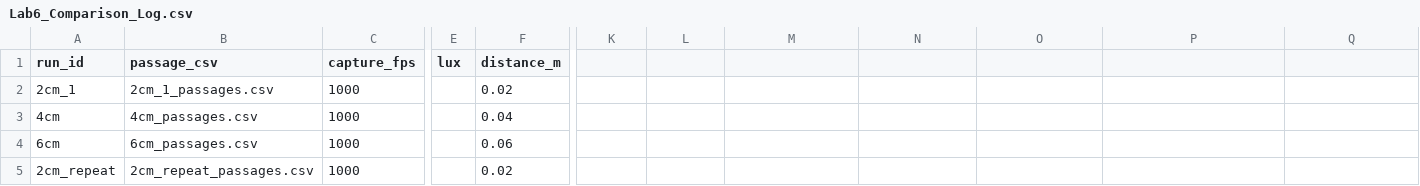
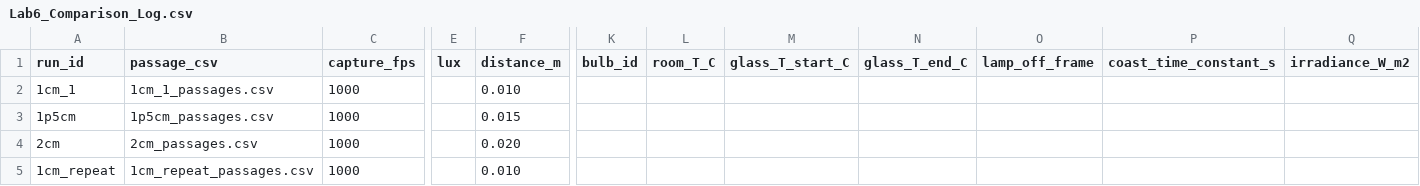
Before and after one commit to Ehsan-Roohi/MIE402-Lab, a CSV file: site/docs/Lab6_Comparison_Log.csv, drawn as a sheet; only a part is shown, gaps mark what is left out; the diff names each change by its address in the sheet, - before the commit and + after, or states it on an @@ line.

```diff
--- a/site/docs/Lab6_Comparison_Log.csv
+++ b/site/docs/Lab6_Comparison_Log.csv
-K1: (empty)
+K1: bulb_id
-L1: (empty)
+L1: room_T_C
-M1: (empty)
+M1: glass_T_start_C
-N1: (empty)
+N1: glass_T_end_C
-O1: (empty)
+O1: lamp_off_frame
-P1: (empty)
+P1: coast_time_constant_s
-Q1: (empty)
+Q1: irradiance_W_m2
-A2 (run_id): 2cm_1
+A2 (run_id): 1cm_1
-B2 (passage_csv): 2cm_1_passages.csv
+B2 (passage_csv): 1cm_1_passages.csv
-F2 (distance_m): 0.02
+F2 (distance_m): 0.010
-A3 (run_id): 4cm
+A3 (run_id): 1p5cm
-B3 (passage_csv): 4cm_passages.csv
+B3 (passage_csv): 1p5cm_passages.csv
-F3 (distance_m): 0.04
+F3 (distance_m): 0.015
-A4 (run_id): 6cm
+A4 (run_id): 2cm
-B4 (passage_csv): 6cm_passages.csv
+B4 (passage_csv): 2cm_passages.csv
-F4 (distance_m): 0.06
+F4 (distance_m): 0.020
-A5 (run_id): 2cm_repeat
+A5 (run_id): 1cm_repeat
-B5 (passage_csv): 2cm_repeat_passages.csv
+B5 (passage_csv): 1cm_repeat_passages.csv
-F5 (distance_m): 0.02
+F5 (distance_m): 0.010
```
Also changed, not shown: 6 other files.
